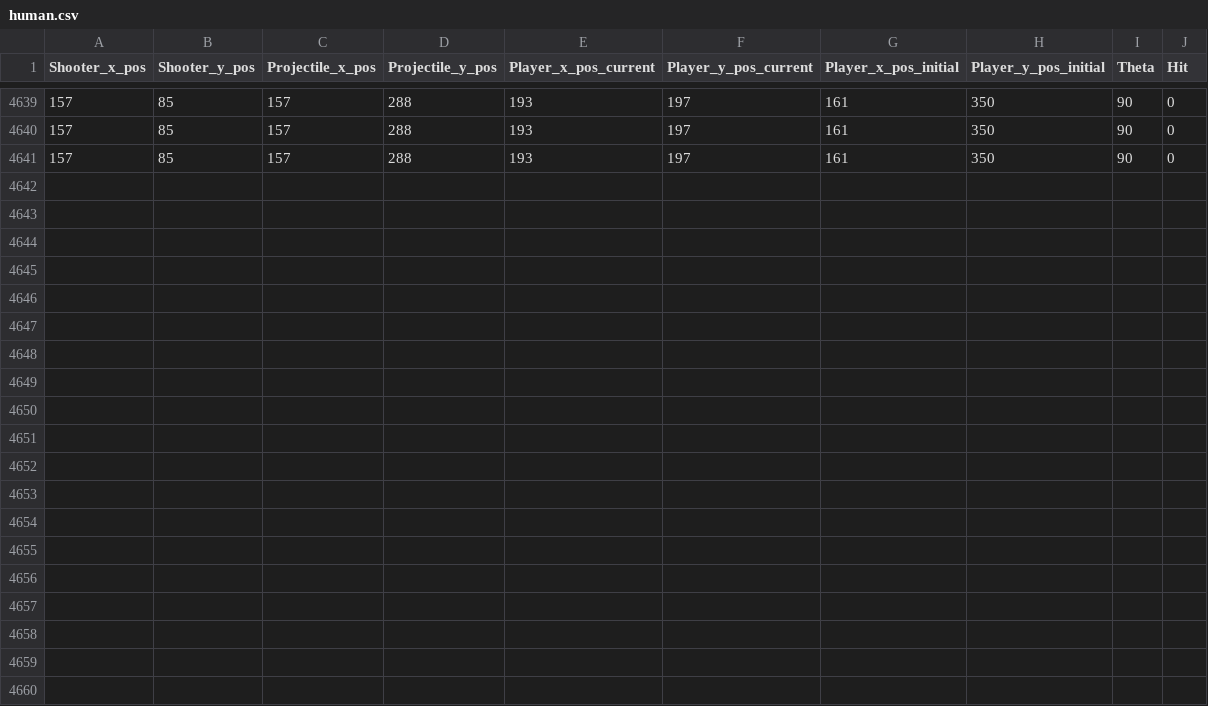
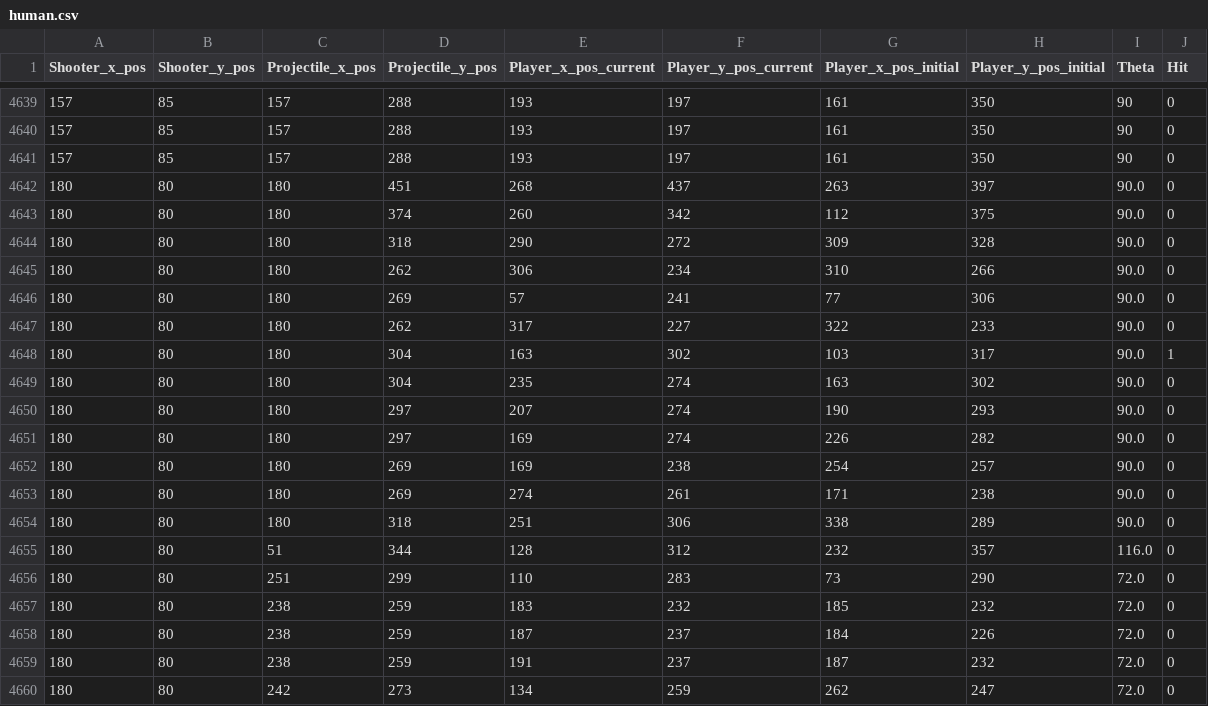
Before and after one commit to z5210274/XAI, a CSV file: human.csv, drawn as a sheet; only a part is shown, gaps mark what is left out; the diff names each change by its address in the sheet, - before the commit and + after, or states it on an @@ line.

```diff
--- a/human.csv
+++ b/human.csv
+row 4642: 180 | 80 | 180 | 451 | 268 | 437 | 263 | 397 | 90.0 | 0
+row 4643: 180 | 80 | 180 | 374 | 260 | 342 | 112 | 375 | 90.0 | 0
+row 4644: 180 | 80 | 180 | 318 | 290 | 272 | 309 | 328 | 90.0 | 0
+row 4645: 180 | 80 | 180 | 262 | 306 | 234 | 310 | 266 | 90.0 | 0
+row 4646: 180 | 80 | 180 | 269 | 57 | 241 | 77 | 306 | 90.0 | 0
+row 4647: 180 | 80 | 180 | 262 | 317 | 227 | 322 | 233 | 90.0 | 0
+row 4648: 180 | 80 | 180 | 304 | 163 | 302 | 103 | 317 | 90.0 | 1
+row 4649: 180 | 80 | 180 | 304 | 235 | 274 | 163 | 302 | 90.0 | 0
+row 4650: 180 | 80 | 180 | 297 | 207 | 274 | 190 | 293 | 90.0 | 0
+row 4651: 180 | 80 | 180 | 297 | 169 | 274 | 226 | 282 | 90.0 | 0
+row 4652: 180 | 80 | 180 | 269 | 169 | 238 | 254 | 257 | 90.0 | 0
+row 4653: 180 | 80 | 180 | 269 | 274 | 261 | 171 | 238 | 90.0 | 0
+row 4654: 180 | 80 | 180 | 318 | 251 | 306 | 338 | 289 | 90.0 | 0
+row 4655: 180 | 80 | 51 | 344 | 128 | 312 | 232 | 357 | 116.0 | 0
+row 4656: 180 | 80 | 251 | 299 | 110 | 283 | 73 | 290 | 72.0 | 0
+row 4657: 180 | 80 | 238 | 259 | 183 | 232 | 185 | 232 | 72.0 | 0
+row 4658: 180 | 80 | 238 | 259 | 187 | 237 | 184 | 226 | 72.0 | 0
+row 4659: 180 | 80 | 238 | 259 | 191 | 237 | 187 | 232 | 72.0 | 0
+row 4660: 180 | 80 | 242 | 273 | 134 | 259 | 262 | 247 | 72.0 | 0
```
Also changed, not shown: target.csv, tcav.csv, 10 other files.
